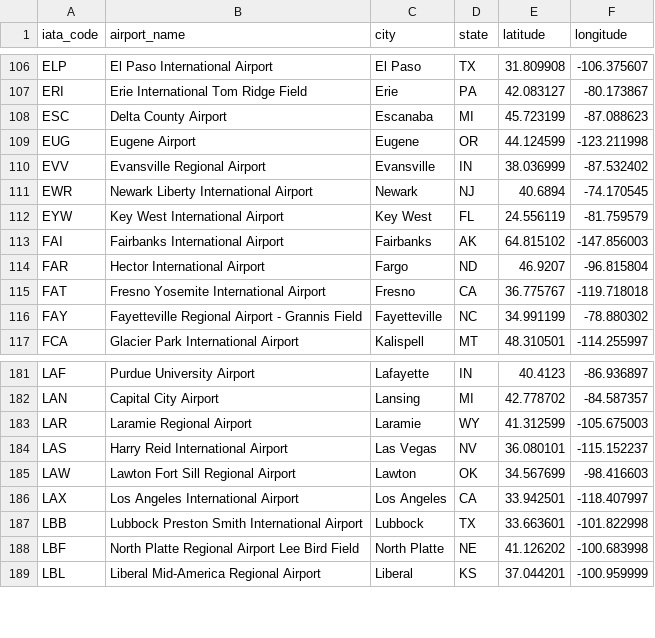
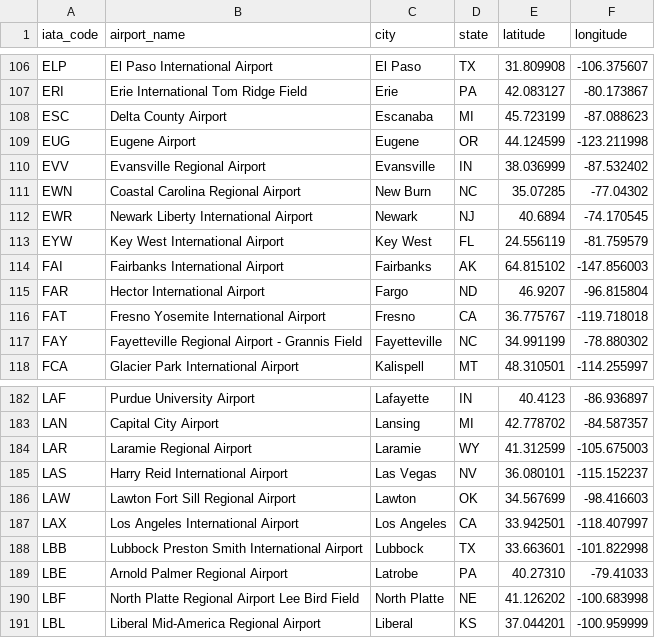
Before and after one commit to mingbutler/flight-delay-pipeline, a CSV file: dbt_project/seeds/airport_lookup.csv, drawn as a sheet; only a part is shown, gaps mark what is left out; the diff names each change by its address in the sheet, - before the commit and + after, or states it on an @@ line.

Commit message:
Update airport csv

```diff
--- a/dbt_project/seeds/airport_lookup.csv
+++ b/dbt_project/seeds/airport_lookup.csv
+row 111: EWN | Coastal Carolina Regional Airport | New Burn | NC | 35.07285 | -77.04302
+row 189: LBE | Arnold Palmer Regional Airport | Latrobe | PA | 40.27310 | -79.41033
```
